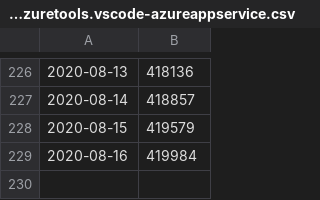
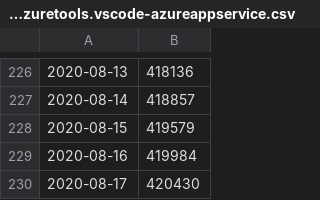
Before and after one commit to stefanbuck/vscode-marketplace-stats, a CSV file: data/ms-azuretools.vscode-azureappservice.csv, drawn as a sheet; only a part is shown, gaps mark what is left out.

```diff
--- a/data/ms-azuretools.vscode-azureappservice.csv
+++ b/data/ms-azuretools.vscode-azureappservice.csv
@@ -229 +229,2 @@
 2020-08-16,419984
+2020-08-17,420430
```
Also changed, not shown: data/ms-azure-devops.azure-pipelines.csv, data/ms-azuretools.vscode-azurefunctions.csv, 27 other files.
